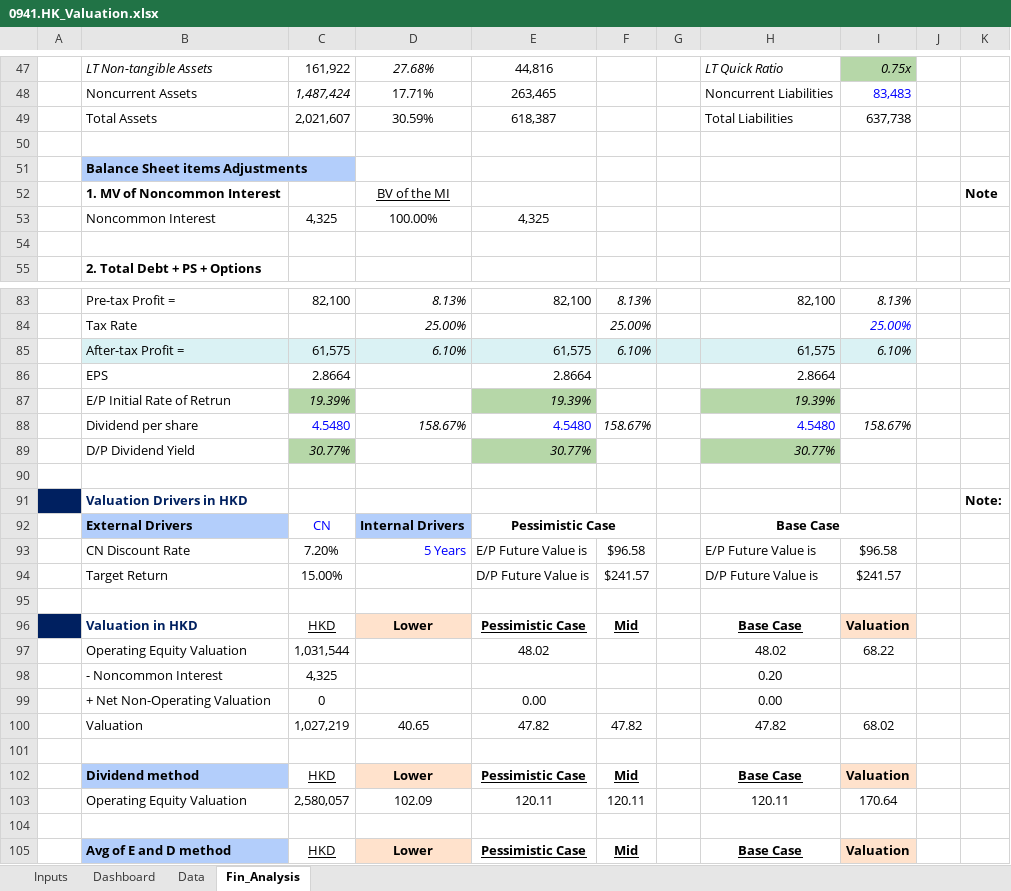
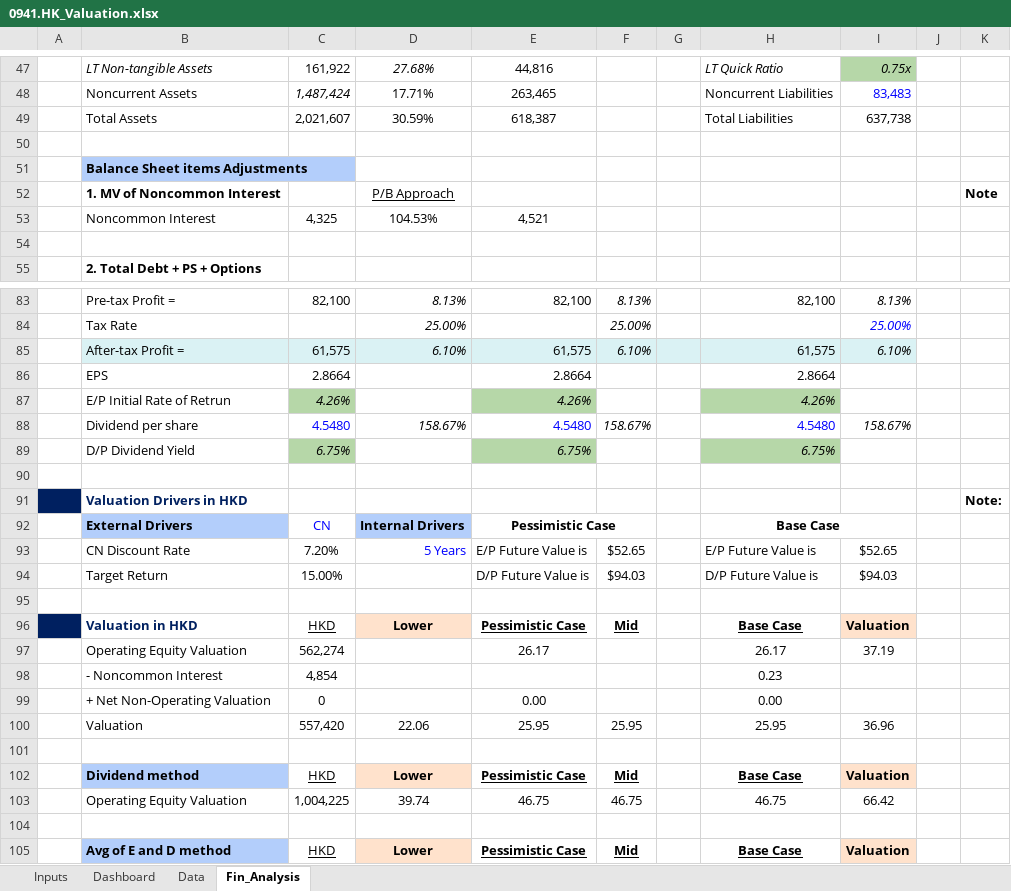
Before and after one commit to JerryChenz/Invest_Proc_Alpha, an Excel workbook: financial_models/opportunities/0941.HK_Valuation.xlsx, sheet Fin_Analysis, drawn as a sheet; only a part is shown, gaps mark what is left out; values as stored, in another font and other column widths than the file's, no borders; conditional formats not drawn; the diff covers the shown part only; the diff names each change by its address in the sheet, - before the commit and + after, or states it on an @@ line.

```diff
--- a/financial_models/opportunities/0941.HK_Valuation.xlsx (sheet Fin_Analysis)
+++ b/financial_models/opportunities/0941.HK_Valuation.xlsx (sheet Fin_Analysis)
-D52: BV of the MI
+D52: P/B Approach
-D53: 100.00%
+D53: 104.53%
-E53: 4,325
+E53: 4,521
-C87: 19.39%
+C87: 4.26%
-E87: 19.39%
+E87: 4.26%
-H87: 19.39%
+H87: 4.26%
-C89: 30.77%
+C89: 6.75%
-E89: 30.77%
+E89: 6.75%
-H89: 30.77%
+H89: 6.75%
-F93: $96.58
+F93: $52.65
-I93: $96.58
+I93: $52.65
-F94: $241.57
+F94: $94.03
-I94: $241.57
+I94: $94.03
-C97: 1,031,544
+C97: 562,274
-E97: 48.02
+E97: 26.17
-H97: 48.02
+H97: 26.17
-I97: 68.22
+I97: 37.19
-C98: 4,325
+C98: 4,854
-H98: 0.20
+H98: 0.23
-C100: 1,027,219
+C100: 557,420
-D100: 40.65
+D100: 22.06
-E100: 47.82
+E100: 25.95
-F100: 47.82
+F100: 25.95
-H100: 47.82
+H100: 25.95
-I100: 68.02
+I100: 36.96
-C103: 2,580,057
+C103: 1,004,225
-D103: 102.09
+D103: 39.74
-E103: 120.11
+E103: 46.75
-F103: 120.11
+F103: 46.75
-H103: 120.11
+H103: 46.75
-I103: 170.64
+I103: 66.42
```
Also changed, not shown: 8 edited cells elsewhere in this sheet, sheet Dashboard, sheet Inputs, financial_models/Stock_Monitor.xlsx, financial_models/opportunities/1066.HK_Valuation.xlsx, 48 other files.
